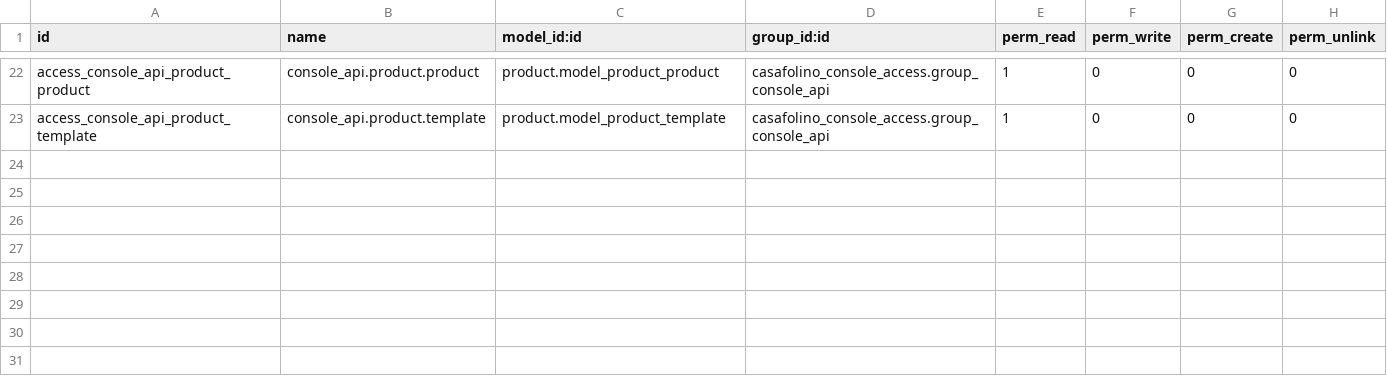
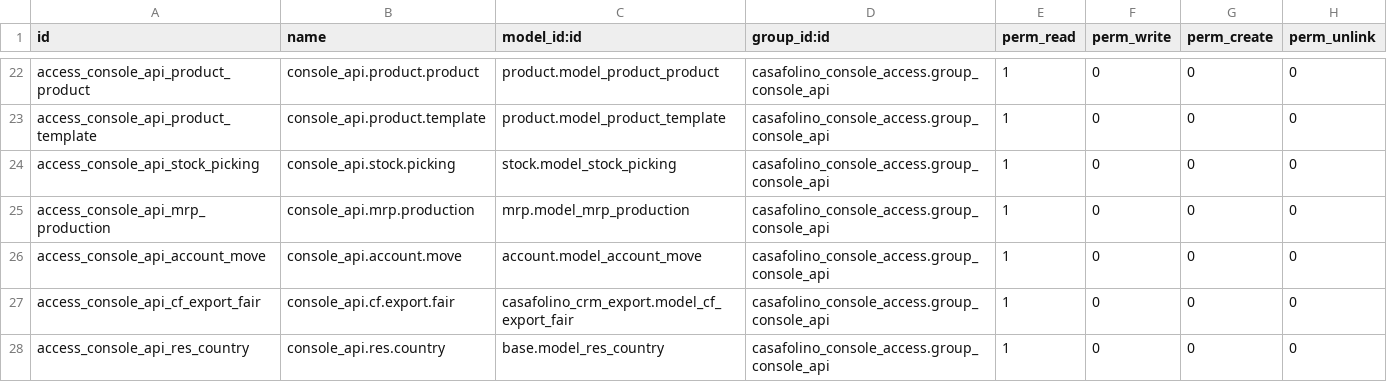
Before and after one commit to casafolino/casafolino-os, a CSV file: casafolino_console_access/security/ir.model.access.csv, drawn as a sheet; only a part is shown, gaps mark what is left out; the diff names each change by its address in the sheet, - before the commit and + after, or states it on an @@ line.

```diff
--- a/casafolino_console_access/security/ir.model.access.csv
+++ b/casafolino_console_access/security/ir.model.access.csv
+row 24: access_console_api_stock_picking | console_api.stock.picking | stock.model_stock_picking | casafolino_console_access.group_console_api | 1 | 0 | 0 | 0
+row 25: access_console_api_mrp_production | console_api.mrp.production | mrp.model_mrp_production | casafolino_console_access.group_console_api | 1 | 0 | 0 | 0
+row 26: access_console_api_account_move | console_api.account.move | account.model_account_move | casafolino_console_access.group_console_api | 1 | 0 | 0 | 0
+row 27: access_console_api_cf_export_fair | console_api.cf.export.fair | casafolino_crm_export.model_cf_export_fair | casafolino_console_access.group_console_api | 1 | 0 | 0 | 0
+row 28: access_console_api_res_country | console_api.res.country | base.model_res_country | casafolino_console_access.group_console_api | 1 | 0 | 0 | 0
```
Also changed, not shown: 26 other files.
